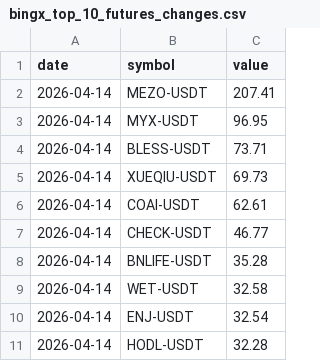
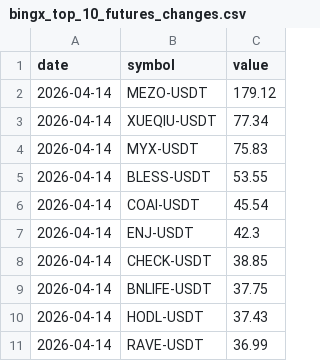
Before and after one commit to Ledrec/Bot, a CSV file: bingx_top_10_futures_changes.csv, drawn as a sheet.

```diff
--- a/bingx_top_10_futures_changes.csv
+++ b/bingx_top_10_futures_changes.csv
@@ -1,11 +1,11 @@
 date,symbol,value
-2026-04-14,MEZO-USDT,207.41
-2026-04-14,MYX-USDT,96.95
-2026-04-14,BLESS-USDT,73.71
-2026-04-14,XUEQIU-USDT,69.73
-2026-04-14,COAI-USDT,62.61
-2026-04-14,CHECK-USDT,46.77
-2026-04-14,BNLIFE-USDT,35.28
-2026-04-14,WET-USDT,32.58
-2026-04-14,ENJ-USDT,32.54
-2026-04-14,HODL-USDT,32.28
+2026-04-14,MEZO-USDT,179.12
+2026-04-14,XUEQIU-USDT,77.34
+2026-04-14,MYX-USDT,75.83
+2026-04-14,BLESS-USDT,53.55
+2026-04-14,COAI-USDT,45.54
+2026-04-14,ENJ-USDT,42.3
+2026-04-14,CHECK-USDT,38.85
+2026-04-14,BNLIFE-USDT,37.75
+2026-04-14,HODL-USDT,37.43
+2026-04-14,RAVE-USDT,36.99
```
